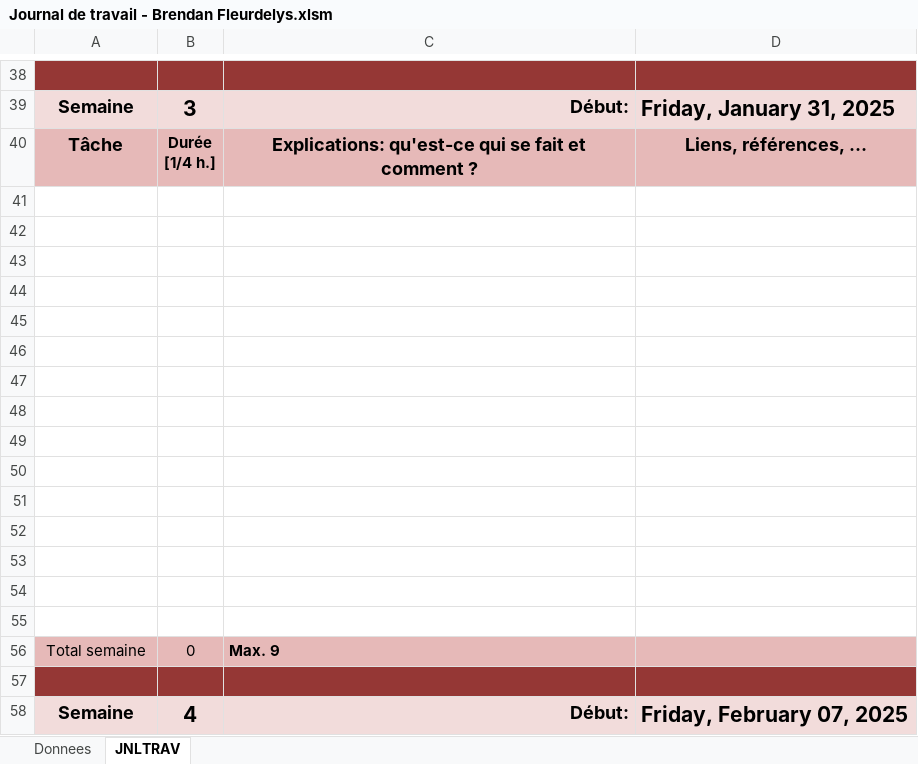
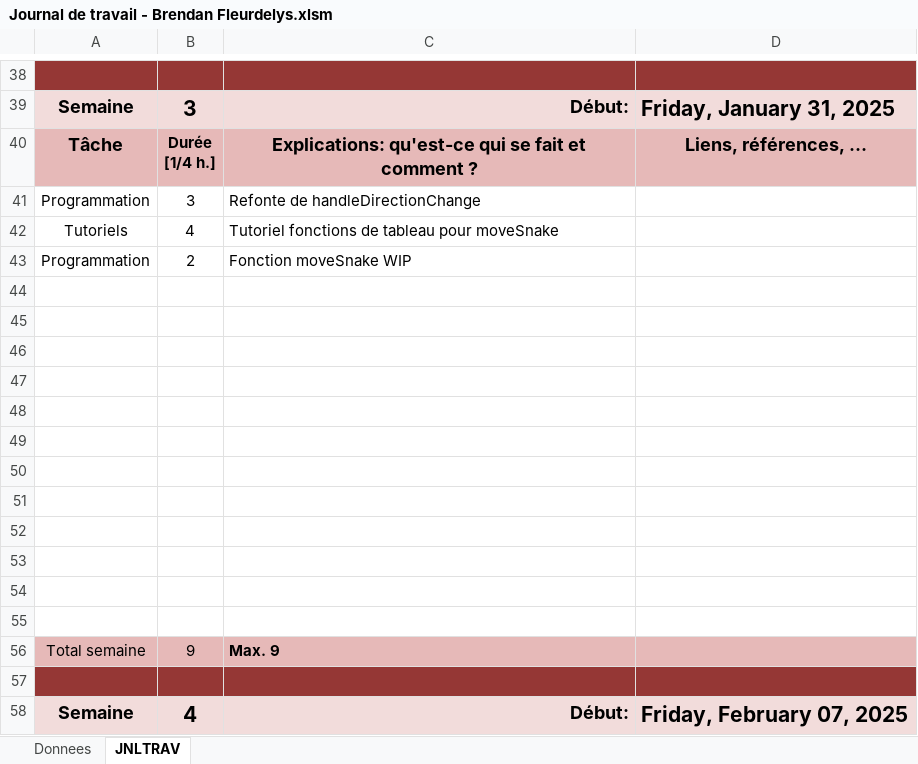
Before and after one commit to Fbrend23/snake, an Excel workbook: doc/Journal de travail - Brendan Fleurdelys.xlsm, sheet JNLTRAV, drawn as a sheet; only a part is shown, gaps mark what is left out; values as stored, in another font and other column widths than the file's, no borders; charts and pictures not drawn; removed rows and columns are numbered as before the commit, all else as after; the diff names each change by its address in the sheet, - before the commit and + after, or states it on an @@ line.

Commit message:
Update journal de travail

```diff
--- a/doc/Journal de travail - Brendan Fleurdelys.xlsm (sheet JNLTRAV)
+++ b/doc/Journal de travail - Brendan Fleurdelys.xlsm (sheet JNLTRAV)
+row 41: Programmation | 3 | Refonte de handleDirectionChange
+row 42: Tutoriels | 4 | Tutoriel fonctions de tableau pour moveSnake
+row 43: Programmation | 2 | Fonction moveSnake WIP
-row 53: (empty)
-row 54: (empty)
-row 55: (empty)
-B56: 0
+B56: 9
```
Also changed, not shown: charts or pictures.
